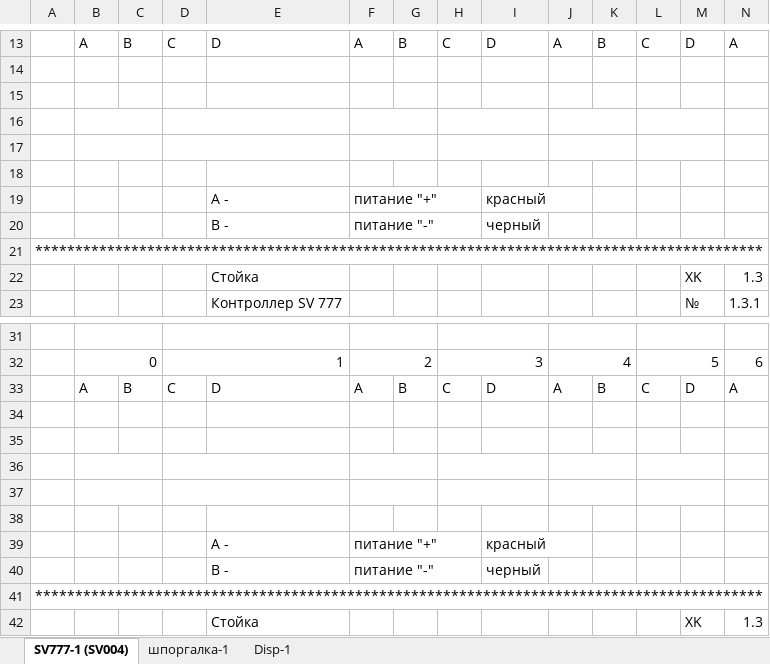
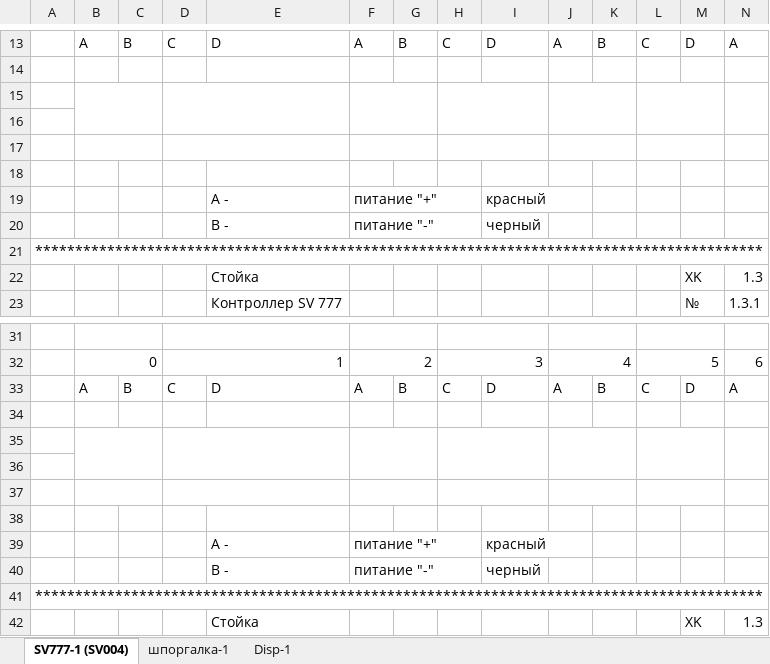
Before and after one commit to aadrujinin/plints, an Excel workbook: templateSV004_test.xlsx, sheet SV777-1 (SV004), drawn as a sheet; only a part is shown, gaps mark what is left out; values as stored, in another font and other column widths than the file's, no cell formats; removed rows and columns are numbered as before the commit, all else as after; the diff covers the shown part only; the diff names each change by its address in the sheet, - before the commit and + after, or states it on an @@ line.

```diff
--- a/templateSV004_test.xlsx (sheet SV777-1 (SV004))
+++ b/templateSV004_test.xlsx (sheet SV777-1 (SV004))
+B15:C16 merged
+D15:E16 merged
+F15:G16 merged
+H15:I16 merged
+J15:K16 merged
+L15:M16 merged
+N15:O16 merged
-B16:C16 merged
-D16:E16 merged
-F16:G16 merged
-H16:I16 merged
-J16:K16 merged
-L16:M16 merged
-N16:O16 merged
+B35:C36 merged
+D35:E36 merged
+F35:G36 merged
+H35:I36 merged
+J35:K36 merged
+L35:M36 merged
+N35:O36 merged
-B36:C36 merged
-D36:E36 merged
-F36:G36 merged
-H36:I36 merged
-J36:K36 merged
-L36:M36 merged
-N36:O36 merged
```
Also changed, not shown: 300 added rows, 1 edited cell and merged cells elsewhere in this sheet, cell formats, formulas that keep their value, 5 other files.
